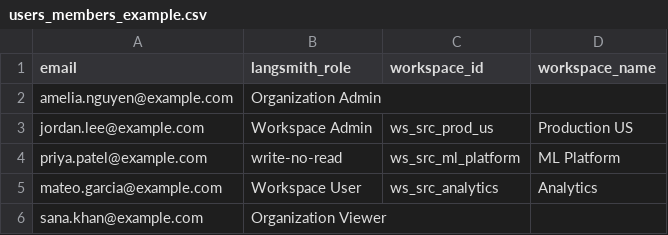
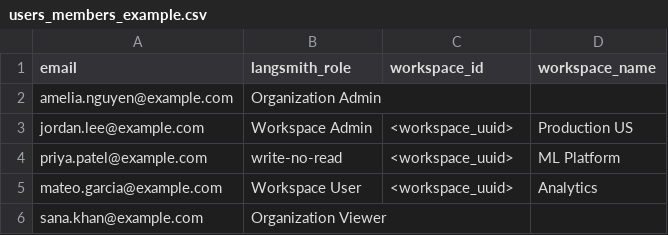
Before and after one commit to langchain-ai/langsmith-data-migration-tool, a CSV file: examples/users_members_example.csv, drawn as a sheet.

Commit message:
Update workspace IDs to placeholders in CSV
Replaced workspace IDs with placeholders for privacy.

```diff
--- a/examples/users_members_example.csv
+++ b/examples/users_members_example.csv
@@ -2,5 +2,5 @@ email,langsmith_role,workspace_id,workspace_name
 amelia.nguyen@example.com,Organization Admin,,
-jordan.lee@example.com,Workspace Admin,ws_src_prod_us,Production US
-priya.patel@example.com,write-no-read,ws_src_ml_platform,ML Platform
-mateo.garcia@example.com,Workspace User,ws_src_analytics,Analytics
+jordan.lee@example.com,Workspace Admin,<workspace_uuid>,Production US
+priya.patel@example.com,write-no-read,<workspace_uuid>,ML Platform
+mateo.garcia@example.com,Workspace User,<workspace_uuid>,Analytics
 sana.khan@example.com,Organization Viewer,,
```
